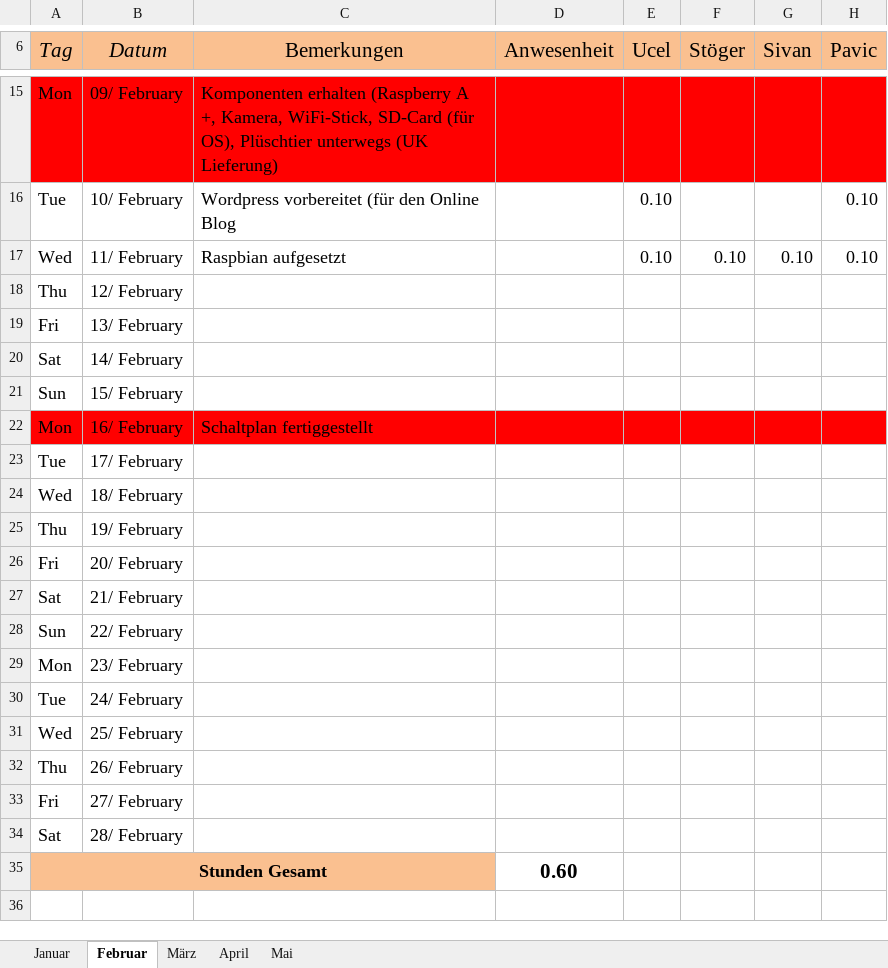
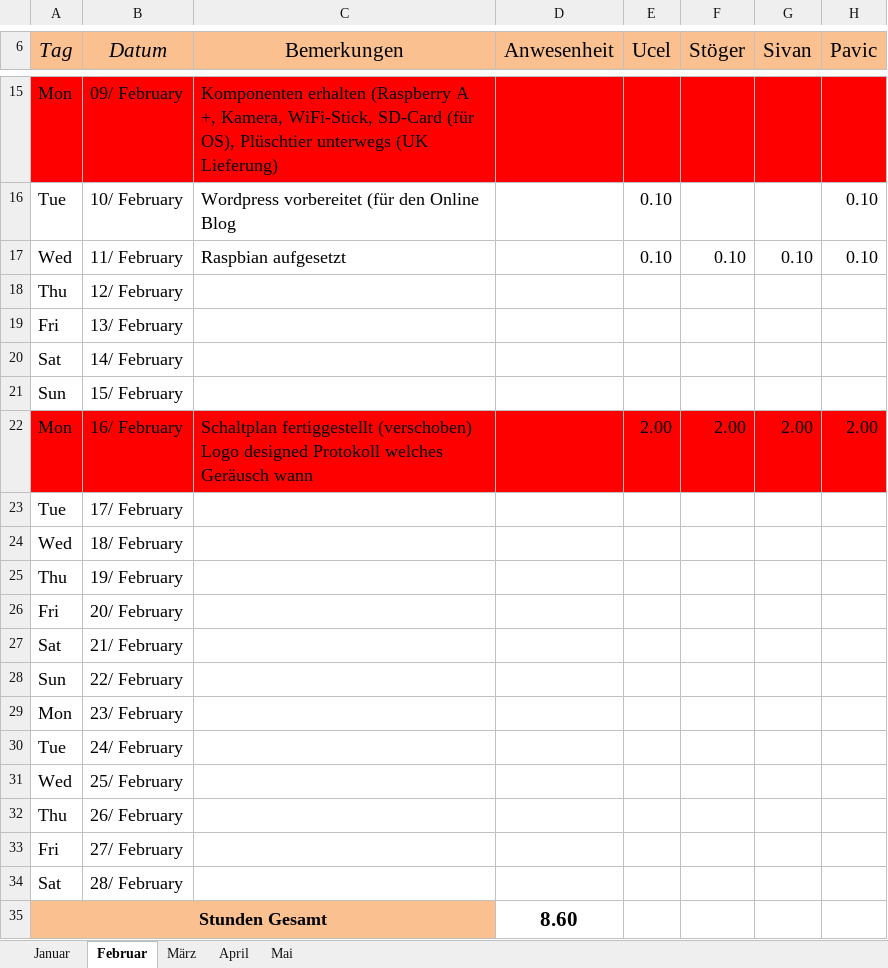
Before and after one commit to mst1/SensitivesKuscheltier, an Excel workbook: Zeiterfassung.xlsx, sheet Februar, drawn as a sheet; only a part is shown, gaps mark what is left out; values as stored, in another font and other column widths than the file's, no borders; conditional formats not drawn; the diff names each change by its address in the sheet, - before the commit and + after, or states it on an @@ line.

Commit message:
Updated

```diff
--- a/Zeiterfassung.xlsx (sheet Februar)
+++ b/Zeiterfassung.xlsx (sheet Februar)
-C22 (Bemerkungen): Schaltplan fertiggestellt
+C22 (Bemerkungen): Schaltplan fertiggestellt (verschoben) Logo designed Protokoll welches Geräusch wann
-E22 (Ucel): (empty)
+E22 (Ucel): 2.00
-F22 (Stöger): (empty)
+F22 (Stöger): 2.00
-G22 (Sivan): (empty)
+G22 (Sivan): 2.00
-H22 (Pavic): (empty)
+H22 (Pavic): 2.00
-D35 (Anwesenheit): 0.60
+D35 (Anwesenheit): 8.60
```
